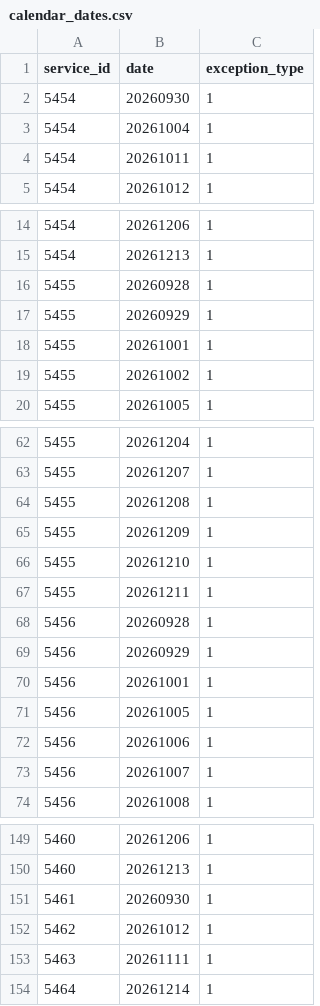
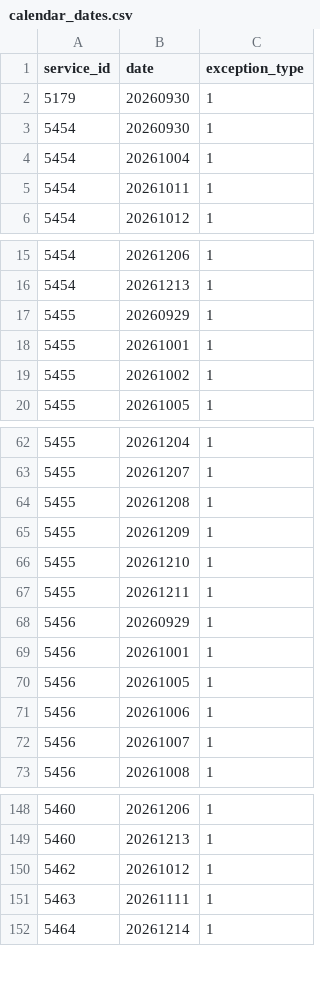
Before and after one commit to CP8714/BC_Transit_tracker, a CSV file: data/calendar_dates.csv, drawn as a sheet; only a part is shown, gaps mark what is left out.

```diff
--- a/data/calendar_dates.csv
+++ b/data/calendar_dates.csv
@@ -1,2 +1,3 @@
 service_id,date,exception_type
+5179,20260930,1
 5454,20260930,1
@@ -15,3 +16,2 @@ service_id,date,exception_type
 5454,20261213,1
-5455,20260928,1
 5455,20260929,1
@@ -67,3 +67,2 @@ service_id,date,exception_type
 5455,20261211,1
-5456,20260928,1
 5456,20260929,1
@@ -150,3 +149,2 @@ service_id,date,exception_type
 5460,20261213,1
-5461,20260930,1
 5462,20261012,1
```
Also changed, not shown: 3 other files.
